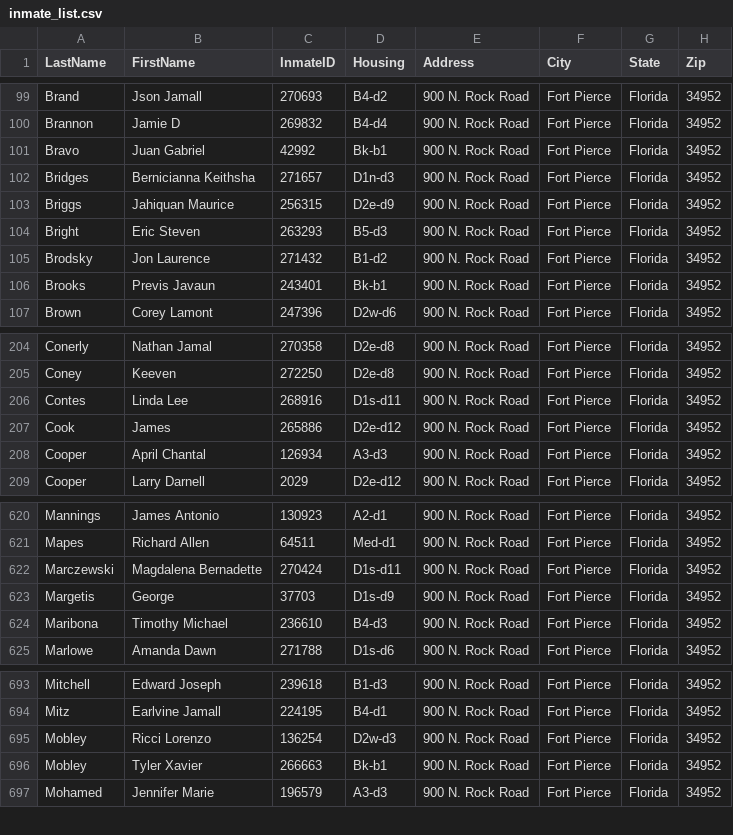
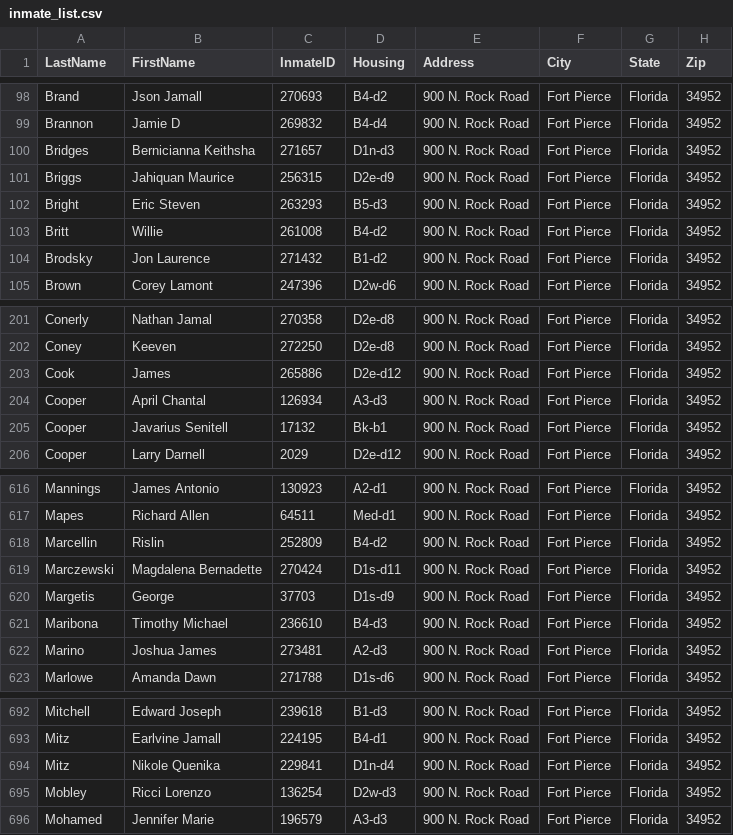
Before and after one commit to webrezaul/david, a CSV file: inmate_list.csv, drawn as a sheet; only a part is shown, gaps mark what is left out; the diff covers the shown part only.

```diff
--- a/inmate_list.csv
+++ b/inmate_list.csv
@@ -100,3 +99,2 @@ Brand,Json Jamall,270693,B4-d2,900 N. Rock Road,Fort Pierce,Florida,34952
 Brannon,Jamie D,269832,B4-d4,900 N. Rock Road,Fort Pierce,Florida,34952
-Bravo,Juan Gabriel,42992,Bk-b1,900 N. Rock Road,Fort Pierce,Florida,34952
 Bridges,Bernicianna Keithsha,271657,D1n-d3,900 N. Rock Road,Fort Pierce,Florida,34952
@@ -104,4 +102,4 @@ Briggs,Jahiquan Maurice,256315,D2e-d9,900 N. Rock Road,Fort Pierce,Florida,34952
 Bright,Eric Steven,263293,B5-d3,900 N. Rock Road,Fort Pierce,Florida,34952
+Britt,Willie,261008,B4-d2,900 N. Rock Road,Fort Pierce,Florida,34952
 Brodsky,Jon Laurence,271432,B1-d2,900 N. Rock Road,Fort Pierce,Florida,34952
-Brooks,Previs Javaun,243401,Bk-b1,900 N. Rock Road,Fort Pierce,Florida,34952
 Brown,Corey Lamont,247396,D2w-d6,900 N. Rock Road,Fort Pierce,Florida,34952
@@ -205,5 +202,5 @@ Conerly,Nathan Jamal,270358,D2e-d8,900 N. Rock Road,Fort Pierce,Florida,34952
 Coney,Keeven,272250,D2e-d8,900 N. Rock Road,Fort Pierce,Florida,34952
-Contes,Linda Lee,268916,D1s-d11,900 N. Rock Road,Fort Pierce,Florida,34952
 Cook,James,265886,D2e-d12,900 N. Rock Road,Fort Pierce,Florida,34952
 Cooper,April Chantal,126934,A3-d3,900 N. Rock Road,Fort Pierce,Florida,34952
+Cooper,Javarius Senitell,17132,Bk-b1,900 N. Rock Road,Fort Pierce,Florida,34952
 Cooper,Larry Darnell,2029,D2e-d12,900 N. Rock Road,Fort Pierce,Florida,34952
@@ -621,2 +617,3 @@ Mannings,James Antonio,130923,A2-d1,900 N. Rock Road,Fort Pierce,Florida,34952
 Mapes,Richard Allen,64511,Med-d1,900 N. Rock Road,Fort Pierce,Florida,34952
+Marcellin,Rislin,252809,B4-d2,900 N. Rock Road,Fort Pierce,Florida,34952
 Marczewski,Magdalena Bernadette,270424,D1s-d11,900 N. Rock Road,Fort Pierce,Florida,34952
@@ -624,2 +621,3 @@ Margetis,George,37703,D1s-d9,900 N. Rock Road,Fort Pierce,Florida,34952
 Maribona,Timothy Michael,236610,B4-d3,900 N. Rock Road,Fort Pierce,Florida,34952
+Marino,Joshua James,273481,A2-d3,900 N. Rock Road,Fort Pierce,Florida,34952
 Marlowe,Amanda Dawn,271788,D1s-d6,900 N. Rock Road,Fort Pierce,Florida,34952
@@ -694,4 +693,4 @@ Mitchell,Edward Joseph,239618,B1-d3,900 N. Rock Road,Fort Pierce,Florida,34952
 Mitz,Earlvine Jamall,224195,B4-d1,900 N. Rock Road,Fort Pierce,Florida,34952
+Mitz,Nikole Quenika,229841,D1n-d4,900 N. Rock Road,Fort Pierce,Florida,34952
 Mobley,Ricci Lorenzo,136254,D2w-d3,900 N. Rock Road,Fort Pierce,Florida,34952
-Mobley,Tyler Xavier,266663,Bk-b1,900 N. Rock Road,Fort Pierce,Florida,34952
 Mohamed,Jennifer Marie,196579,A3-d3,900 N. Rock Road,Fort Pierce,Florida,34952
```
Also changed, not shown: 5 added rows, 7 removed rows and 8 edited cells elsewhere in this file, 1 other file.
